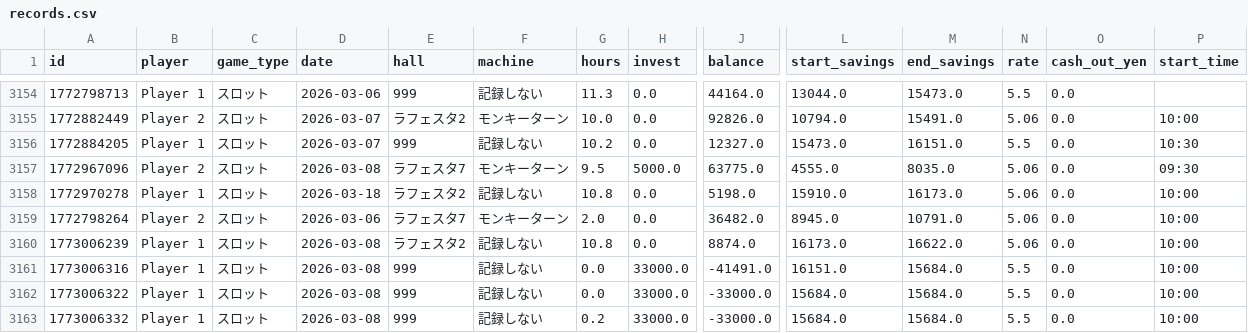
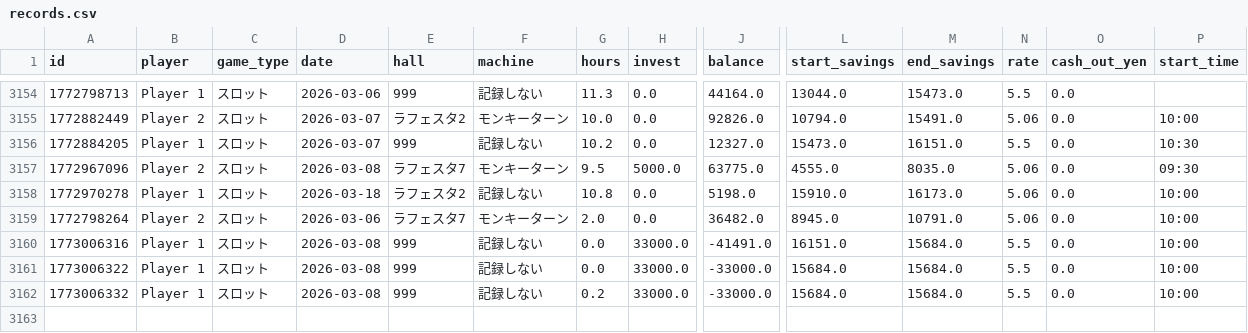
Before and after one commit to nabesaka499-netizen/my-pachinko-ledger, a CSV file: records.csv, drawn as a sheet; only a part is shown, gaps mark what is left out; rows hold the shown columns only; the diff names each change by its address in the sheet, - before the commit and + after, or states it on an @@ line.

Commit message:
Update @ 2026-03-09 06:46

```diff
--- a/records.csv
+++ b/records.csv
-row 3160: 1773006239 | Player 1 | スロット | 2026-03-08 | ラフェスタ2 | 記録しない | 10.8 | 0.0 | 8874.0 | 16173.0 | 16622.0 | 5.06 | 0.0 | 10:00
```
